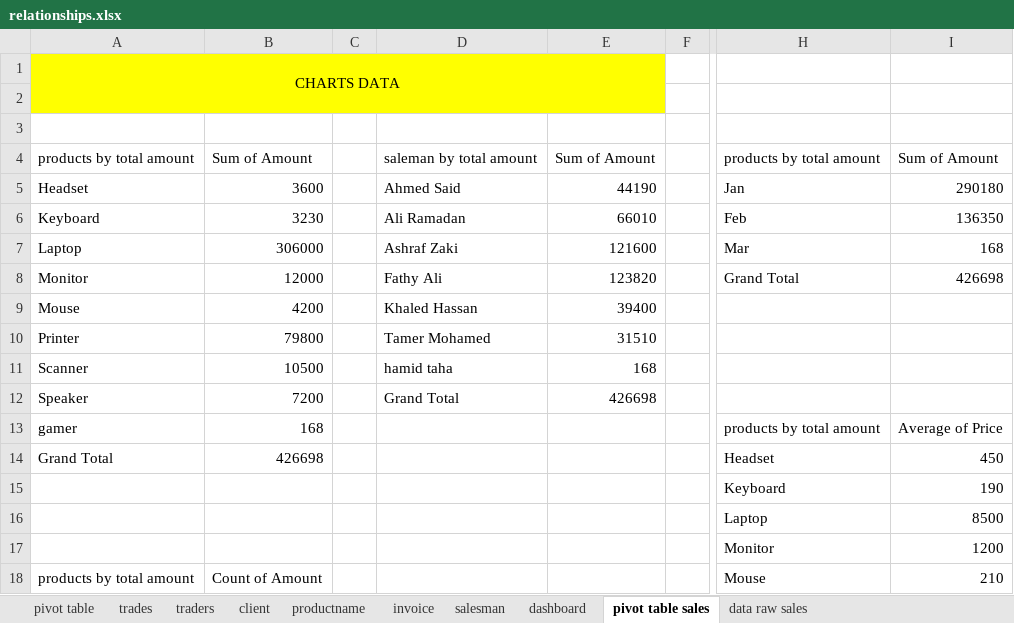
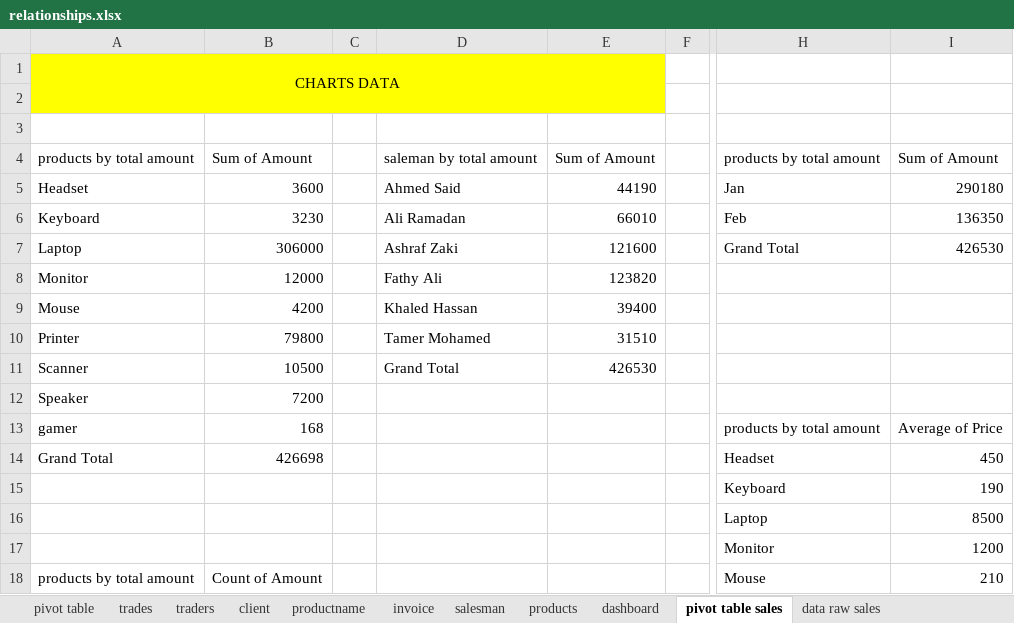
Before and after one commit to abdelkarimmassoui/powerbi, an Excel workbook: relationships.xlsx, sheet pivot table sales, drawn as a sheet; only a part is shown, gaps mark what is left out; values as stored, in another font and other column widths than the file's, no borders; charts and pictures not drawn; the diff covers the shown part only; the diff names each change by its address in the sheet, - before the commit and + after, or states it on an @@ line.

Commit message:
hna 9adit tabs dyal prodyct b top 3 sae product + fillter dyal time khaito whyadt filetr dyal proudct ya3ni desactivate connection bach ihafad ia ela chart dyal rank

```diff
--- a/relationships.xlsx (sheet pivot table sales)
+++ b/relationships.xlsx (sheet pivot table sales)
+sheet tab: products
-H7: Mar
+H7: Grand Total
-I7: 168
+I7: 426530
-H8: Grand Total
+H8: (empty)
-I8: 426698
+I8: (empty)
-D11: hamid taha
+D11: Grand Total
-E11: 168
+E11: 426530
-D12: Grand Total
+D12: (empty)
-E12: 426698
+E12: (empty)
```
Also changed, not shown: 4 added rows, 4 removed rows and 22 edited cells elsewhere in this sheet, charts or pictures.
